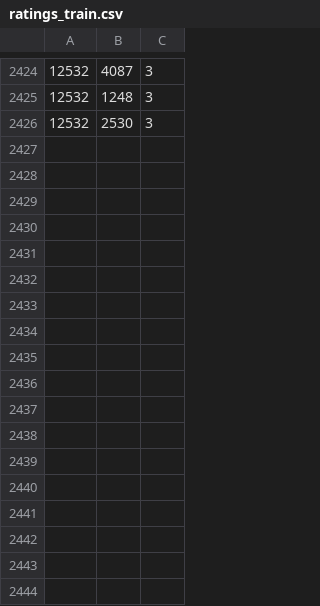
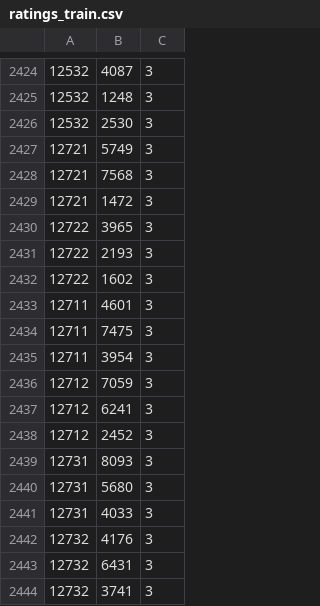
Before and after one commit to gperniola/PugliaEventiDocker, a CSV file: PugliaEventi_recommender/engine/data/ratings_train.csv, drawn as a sheet; only a part is shown, gaps mark what is left out; the diff names each change by its address in the sheet, - before the commit and + after, or states it on an @@ line.

```diff
--- a/PugliaEventi_recommender/engine/data/ratings_train.csv
+++ b/PugliaEventi_recommender/engine/data/ratings_train.csv
+row 2427: 12721 | 5749 | 3
+row 2428: 12721 | 7568 | 3
+row 2429: 12721 | 1472 | 3
+row 2430: 12722 | 3965 | 3
+row 2431: 12722 | 2193 | 3
+row 2432: 12722 | 1602 | 3
+row 2433: 12711 | 4601 | 3
+row 2434: 12711 | 7475 | 3
+row 2435: 12711 | 3954 | 3
+row 2436: 12712 | 7059 | 3
+row 2437: 12712 | 6241 | 3
+row 2438: 12712 | 2452 | 3
+row 2439: 12731 | 8093 | 3
+row 2440: 12731 | 5680 | 3
+row 2441: 12731 | 4033 | 3
+row 2442: 12732 | 4176 | 3
+row 2443: 12732 | 6431 | 3
+row 2444: 12732 | 3741 | 3
```
Also changed, not shown: PugliaEventi_recommender/engine/data/users.csv, 2 other files.
